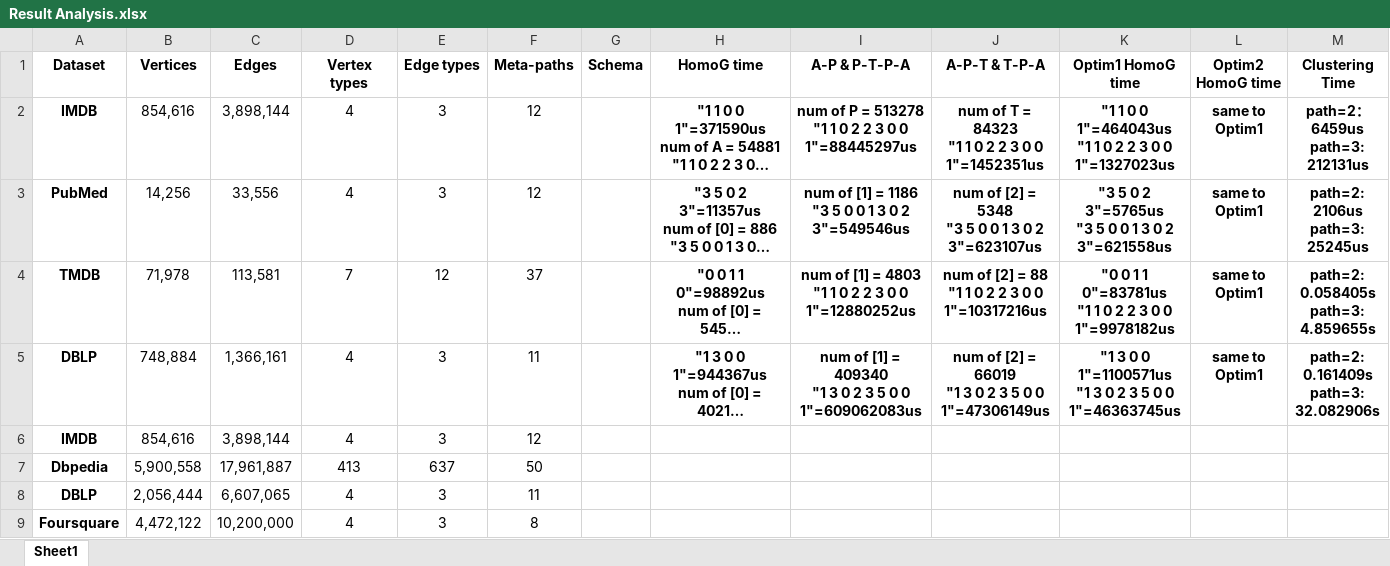
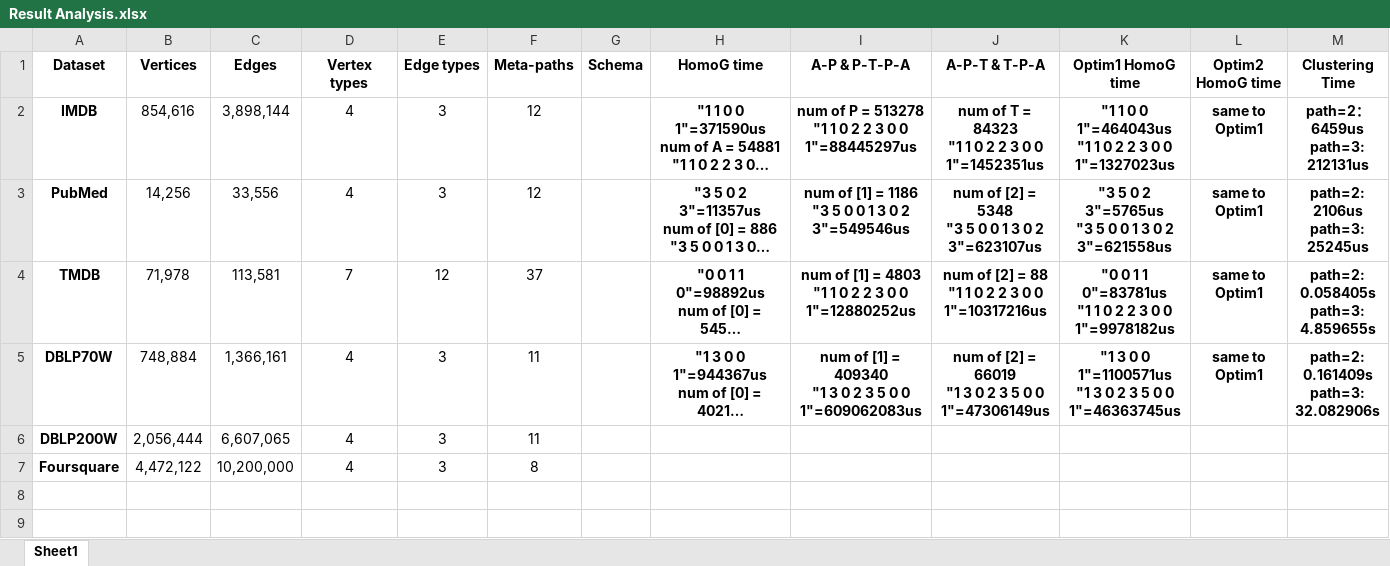
Before and after one commit to xiaotong-sun/HINSCAN, an Excel workbook: experiment/Result Analysis.xlsx, sheet Sheet1, drawn as a sheet; only a part is shown; long unchanged cells end in …; values as stored, in another font and other column widths than the file's, no borders; removed rows and columns are numbered as before the commit, all else as after; rows hold the shown columns only; the diff names each change by its address in the sheet, - before the commit and + after, or states it on an @@ line.

Commit message:
update Result Analysis.xsxl

```diff
--- a/experiment/Result Analysis.xlsx (sheet Sheet1)
+++ b/experiment/Result Analysis.xlsx (sheet Sheet1)
-A5 (Dataset): DBLP
+A5 (Dataset): DBLP70W
-row 6: IMDB | 854,616 | 3,898,144 | 4 | 3 | 12
-row 7: Dbpedia | 5,900,558 | 17,961,887 | 413 | 637 | 50
-A6 (Dataset): DBLP
+A6 (Dataset): DBLP200W
```
